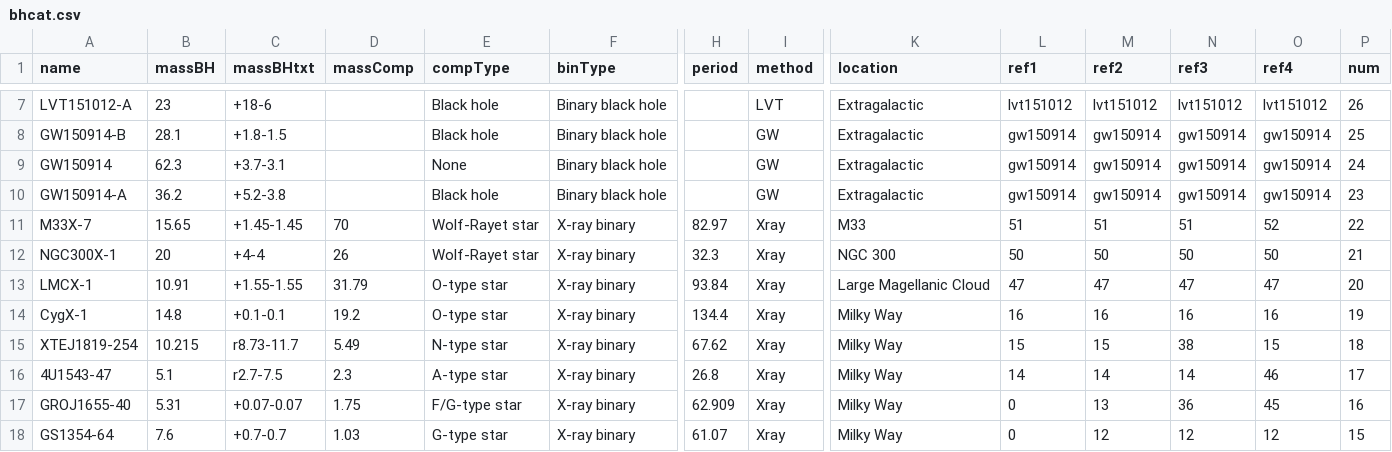
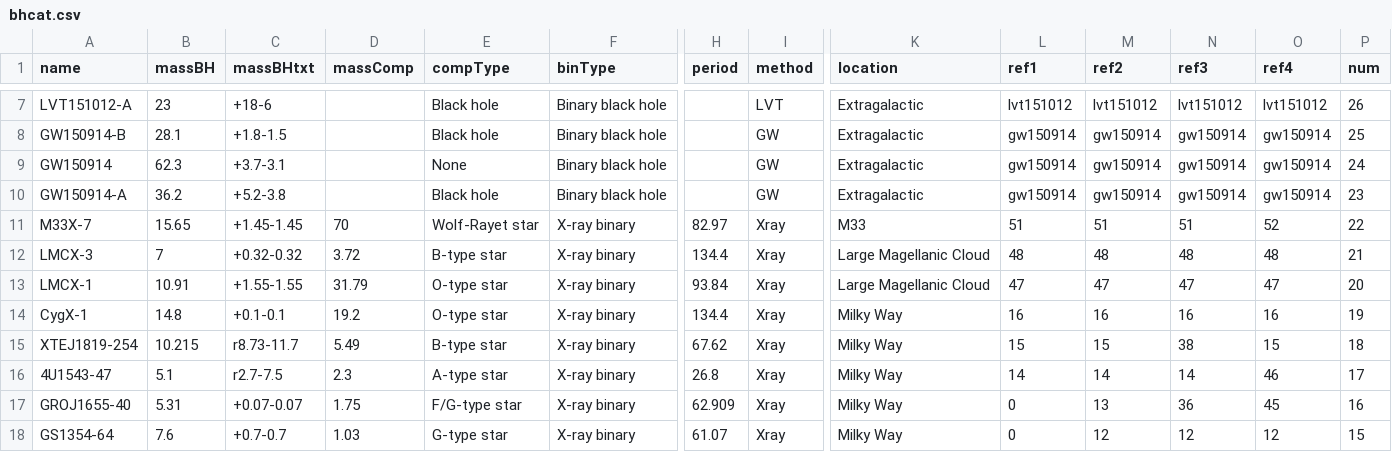
Before and after one commit to chrisnorth/plotgw, a CSV file: csv/bhcat.csv, drawn as a sheet; only a part is shown, gaps mark what is left out; removed rows and columns are numbered as before the commit, all else as after; rows hold the shown columns only; the diff names each change by its address in the sheet, - before the commit and + after, or states it on an @@ line.

Commit message:
Addex LMCX-3, removed NGC-300

```diff
--- a/csv/bhcat.csv
+++ b/csv/bhcat.csv
-row 12: NGC300X-1 | 20 | +4-4 | 26 | Wolf-Rayet star | X-ray binary | 32.3 | Xray | NGC 300 | 50 | 50 | 50 | 50 | 21
+row 12: LMCX-3 | 7 | +0.32-0.32 | 3.72 | B-type star | X-ray binary | 134.4 | Xray | Large Magellanic Cloud | 48 | 48 | 48 | 48 | 21
-E15 (compType): N-type star
+E15 (compType): B-type star
```
